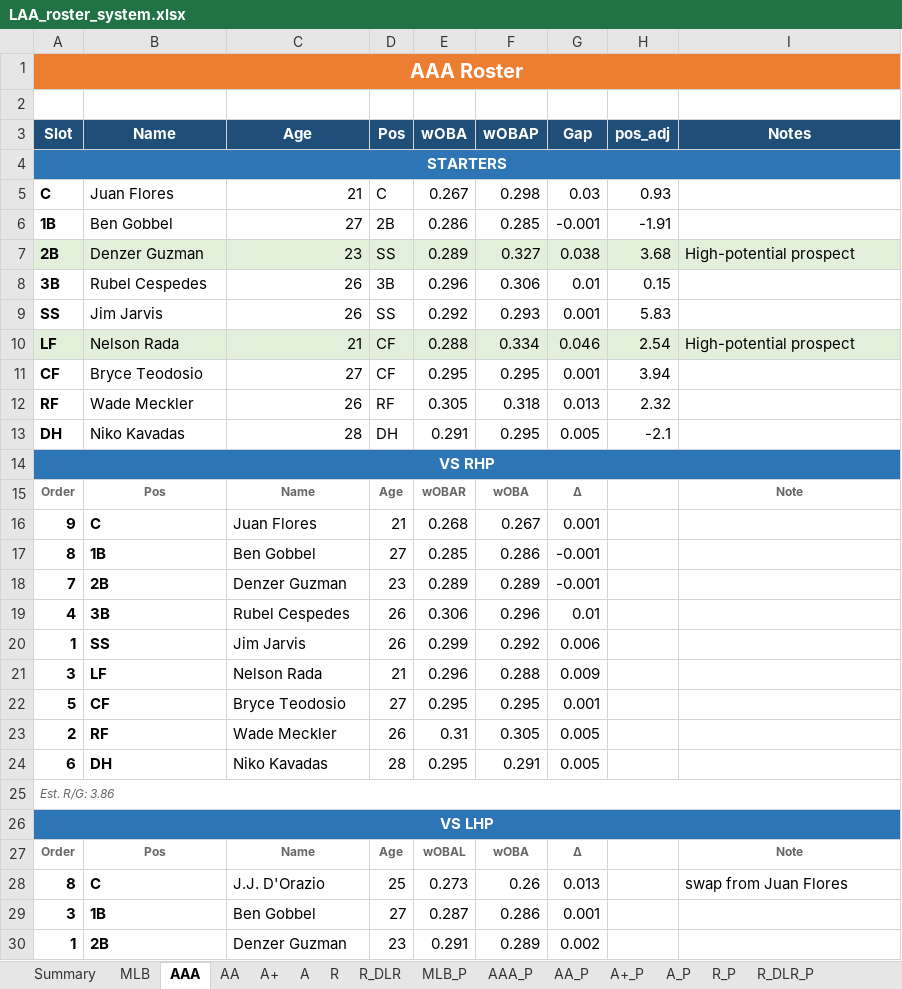
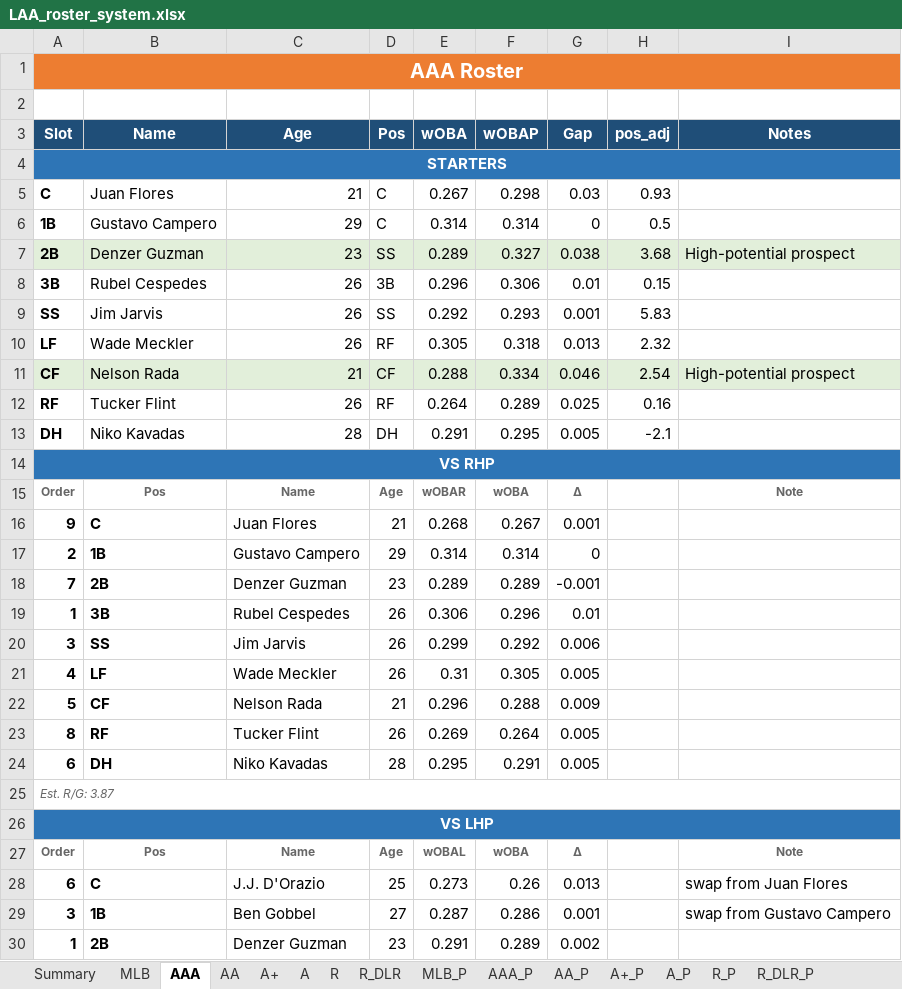
Before and after one commit to stames999/ootp_app, an Excel workbook: outputs/LAA_roster_system.xlsx, sheet AAA, drawn as a sheet; only a part is shown; values as stored, in another font and other column widths than the file's, no borders; removed rows and columns are numbered as before the commit, all else as after; the diff covers the shown part only; the diff names each change by its address in the sheet, - before the commit and + after, or states it on an @@ line.

```diff
--- a/outputs/LAA_roster_system.xlsx (sheet AAA)
+++ b/outputs/LAA_roster_system.xlsx (sheet AAA)
-row 6: 1B | Ben Gobbel | 27 | 2B | 0.286 | 0.285 | -0.001 | -1.91
+row 6: 1B | Gustavo Campero | 29 | C | 0.314 | 0.314 | 0 | 0.5
+row 10: LF | Wade Meckler | 26 | RF | 0.305 | 0.318 | 0.013 | 2.32
-A11 (Slot): LF
+A11 (Slot): CF
-row 11: CF | Bryce Teodosio | 27 | CF | 0.295 | 0.295 | 0.001 | 3.94
-B12 (Name): Wade Meckler
+B12 (Name): Tucker Flint
-E12 (wOBA): 0.305
+E12 (wOBA): 0.264
-F12 (wOBAP): 0.318
+F12 (wOBAP): 0.289
-G12 (Gap): 0.013
+G12 (Gap): 0.025
-H12 (pos_adj): 2.32
+H12 (pos_adj): 0.16
-row 17: 8 | 1B | Ben Gobbel | 27 | 0.285 | 0.286 | -0.001
+row 17: 2 | 1B | Gustavo Campero | 29 | 0.314 | 0.314 | 0
-A19 (Slot): 4
+A19 (Slot): 1
-A20 (Slot): 1
+A20 (Slot): 3
-row 21: 3 | LF | Nelson Rada | 21 | 0.296 | 0.288 | 0.009
-row 22: 5 | CF | Bryce Teodosio | 27 | 0.295 | 0.295 | 0.001
-A21 (Slot): 2
+A21 (Slot): 4
-B21 (Name): RF
+B21 (Name): LF
+row 22: 5 | CF | Nelson Rada | 21 | 0.296 | 0.288 | 0.009
+row 23: 8 | RF | Tucker Flint | 26 | 0.269 | 0.264 | 0.005
-A25 (Slot): Est. R/G: 3.86
+A25 (Slot): Est. R/G: 3.87
-A28 (Slot): 8
+A28 (Slot): 6
-I29 (Notes): (empty)
+I29 (Notes): swap from Gustavo Campero
```
Also changed, not shown: 5 added rows, 5 removed rows and 8 edited cells elsewhere in this sheet, sheet A, sheet A+, sheet AA, sheet MLB, sheet Summary, 4 other files.
